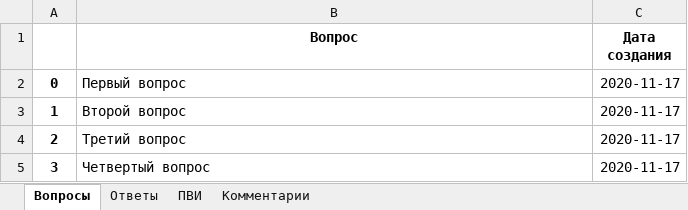
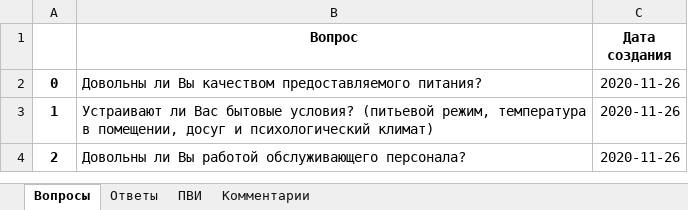
Before and after one commit to NickPYTH/VotingApp, an Excel workbook: app/mediafiles/out.xlsx, sheet Вопросы, drawn as a sheet; values as stored, in another font and other column widths than the file's, no borders; the diff names each change by its address in the sheet, - before the commit and + after, or states it on an @@ line.

```diff
--- a/app/mediafiles/out.xlsx (sheet Вопросы)
+++ b/app/mediafiles/out.xlsx (sheet Вопросы)
-B2 (Вопрос): Первый вопрос
+B2 (Вопрос): Довольны ли Вы качеством предоставляемого питания?
-C2:C4 (Дата создания): 2020-11-17
+C2:C4 (Дата создания): 2020-11-26
-B3 (Вопрос): Второй вопрос
+B3 (Вопрос): Устраивают ли Вас бытовые условия? (питьевой режим, температура в помещении, досуг и психологический климат)
-B4 (Вопрос): Третий вопрос
+B4 (Вопрос): Довольны ли Вы работой обслуживающего персонала?
-row 5: 3 | Четвертый вопрос | 2020-11-17
```
Also changed, not shown: sheet Ответы, sheet ПВИ, sheet Комментарии, app/out.xlsx, 6 other files.
